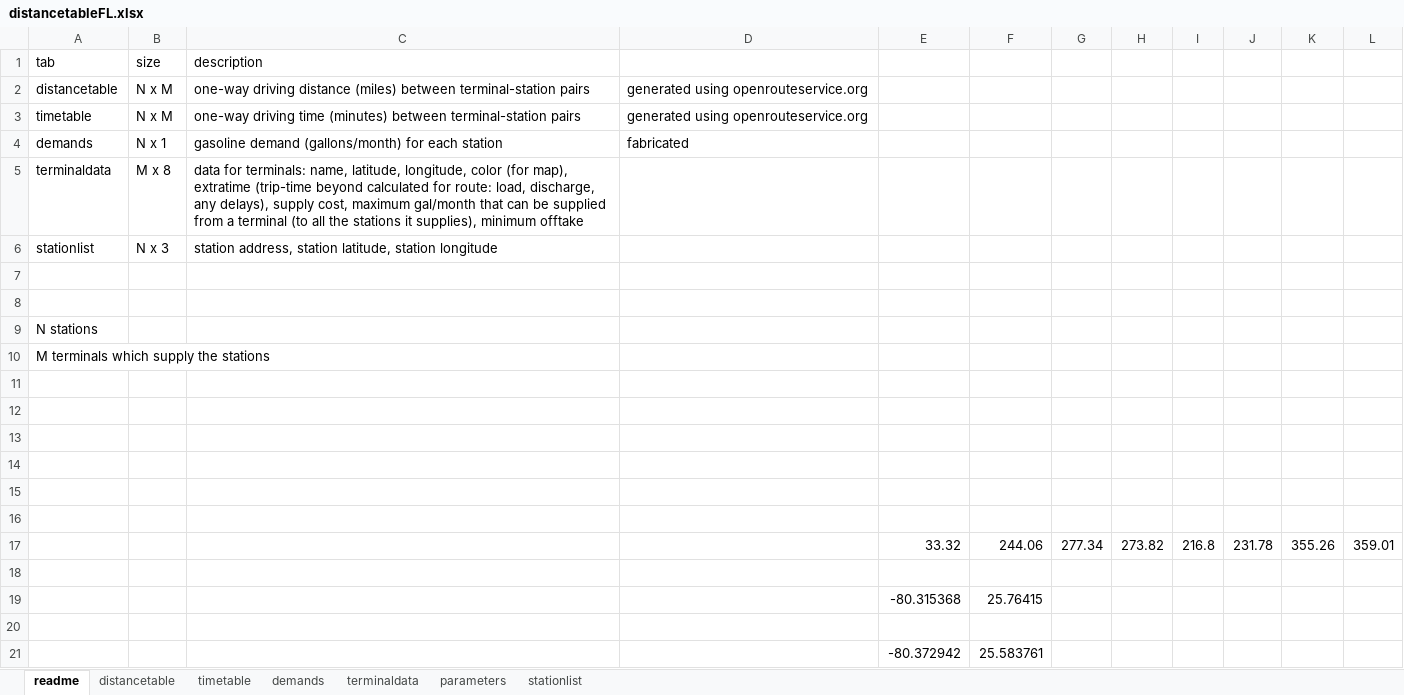
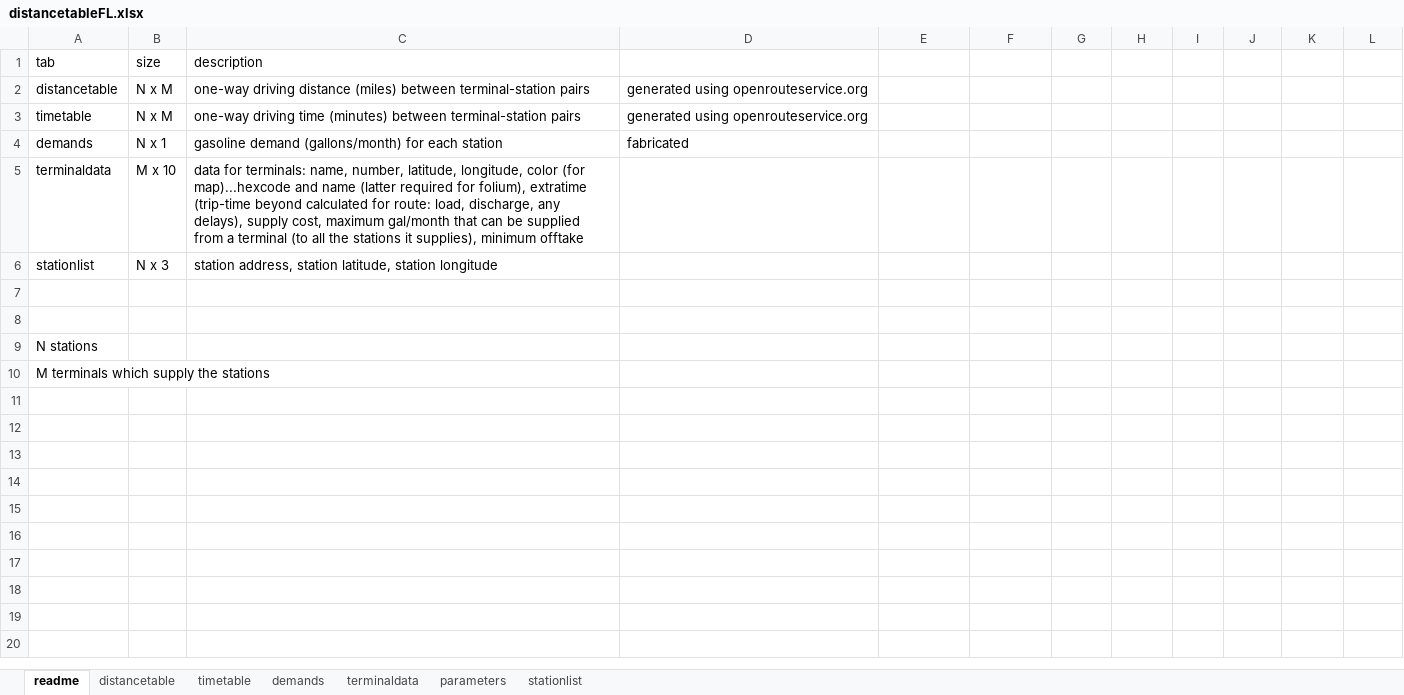
Before and after one commit to CuriousChemE/FunWithMath, an Excel workbook: data/distancetableFL.xlsx, sheet readme, drawn as a sheet; values as stored, in another font and other column widths than the file's, no borders; the diff names each change by its address in the sheet, - before the commit and + after, or states it on an @@ line.

Commit message:
Updated text to reflect use of Folium for mapping

```diff
--- a/data/distancetableFL.xlsx (sheet readme)
+++ b/data/distancetableFL.xlsx (sheet readme)
-B5 (size): M x 8
+B5 (size): M x 10
-C5 (description): …terminals: name, latitude, longitude, color (for map), extratime (trip-time…
+C5 (description): …terminals: name, number, latitude, longitude, color (for map)...hexcode and name (latter required for folium), extratime (trip-time…
-row 11: (empty)
-row 12: (empty)
-row 13: (empty)
-row 14: (empty)
-row 15: (empty)
-row 16: (empty)
-row 17:  |  |  |  | 33.32 | 244.06 | 277.34 | 273.82 | 216.8 | 231.78 | 355.26 | 359.01
-row 18: (empty)
-row 19:  |  |  |  | -80.315368 | 25.76415
-row 20: (empty)
-row 21:  |  |  |  | -80.372942 | 25.583761
```
Also changed, not shown: sheet terminaldata, 1 other file.
